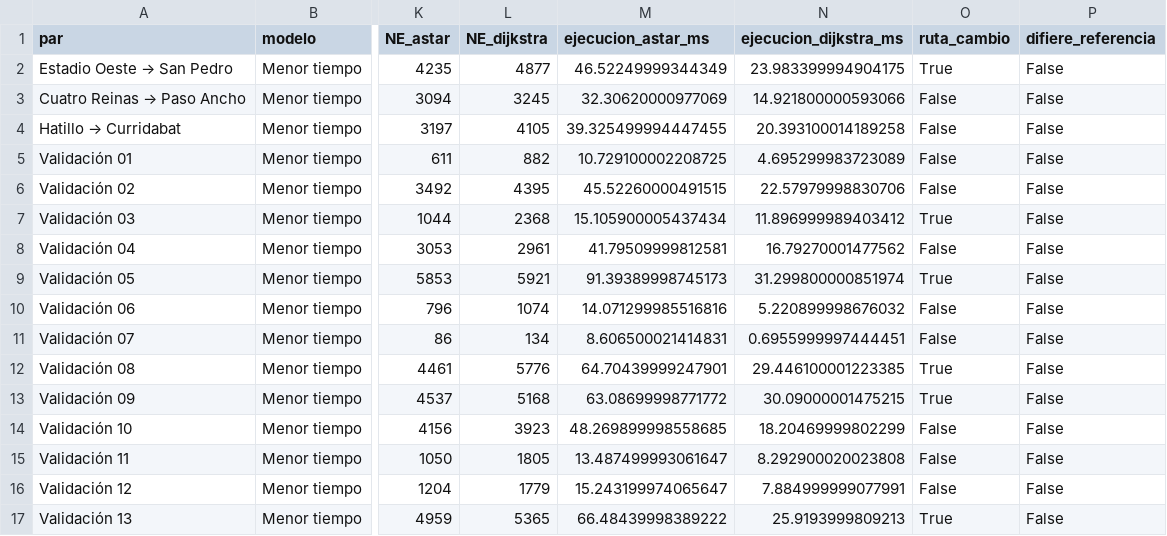
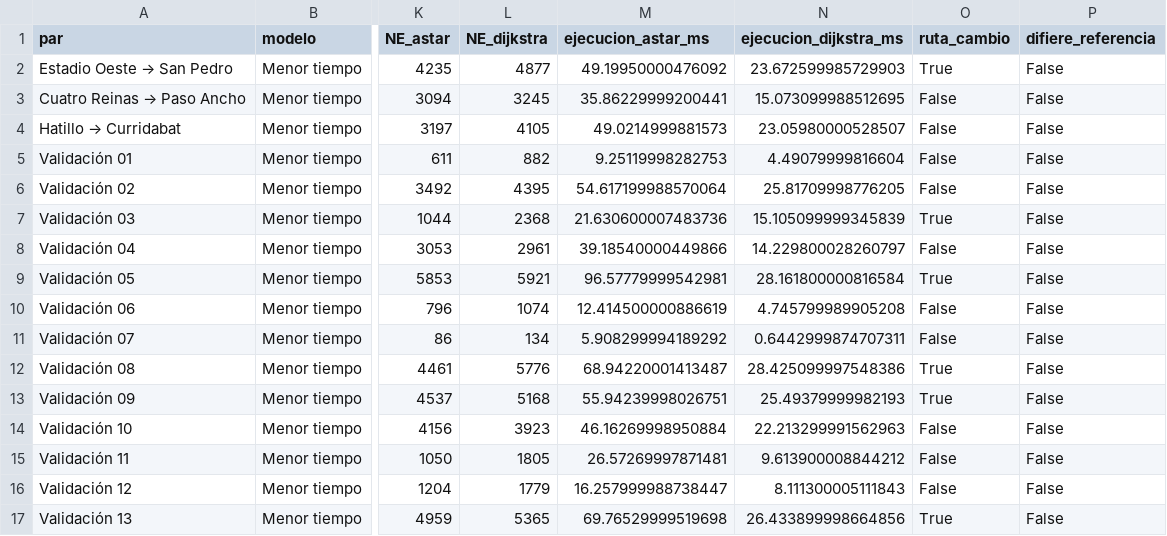
Before and after one commit to jcourrau/rutas_gam, a CSV file: data/processed/validacion_modelos.csv, drawn as a sheet; only a part is shown, gaps mark what is left out; the diff covers the shown part only; the diff names each change by its address in the sheet, - before the commit and + after, or states it on an @@ line.

```diff
--- a/data/processed/validacion_modelos.csv
+++ b/data/processed/validacion_modelos.csv
-M2 (ejecucion_astar_ms): 46.52249999344349
+M2 (ejecucion_astar_ms): 49.19950000476092
-N2 (ejecucion_dijkstra_ms): 23.983399994904175
+N2 (ejecucion_dijkstra_ms): 23.672599985729903
-M3 (ejecucion_astar_ms): 32.30620000977069
+M3 (ejecucion_astar_ms): 35.86229999200441
-N3 (ejecucion_dijkstra_ms): 14.921800000593066
+N3 (ejecucion_dijkstra_ms): 15.073099988512695
-M4 (ejecucion_astar_ms): 39.325499994447455
+M4 (ejecucion_astar_ms): 49.0214999881573
-N4 (ejecucion_dijkstra_ms): 20.393100014189258
+N4 (ejecucion_dijkstra_ms): 23.05980000528507
-M5 (ejecucion_astar_ms): 10.729100002208725
+M5 (ejecucion_astar_ms): 9.25119998282753
-N5 (ejecucion_dijkstra_ms): 4.695299983723089
+N5 (ejecucion_dijkstra_ms): 4.49079999816604
-M6 (ejecucion_astar_ms): 45.52260000491515
+M6 (ejecucion_astar_ms): 54.617199988570064
-N6 (ejecucion_dijkstra_ms): 22.57979998830706
+N6 (ejecucion_dijkstra_ms): 25.81709998776205
-M7 (ejecucion_astar_ms): 15.105900005437434
+M7 (ejecucion_astar_ms): 21.630600007483736
-N7 (ejecucion_dijkstra_ms): 11.896999989403412
+N7 (ejecucion_dijkstra_ms): 15.105099999345839
-M8 (ejecucion_astar_ms): 41.79509999812581
+M8 (ejecucion_astar_ms): 39.18540000449866
-N8 (ejecucion_dijkstra_ms): 16.79270001477562
+N8 (ejecucion_dijkstra_ms): 14.229800028260797
-M9 (ejecucion_astar_ms): 91.39389998745173
+M9 (ejecucion_astar_ms): 96.57779999542981
-N9 (ejecucion_dijkstra_ms): 31.299800000851974
+N9 (ejecucion_dijkstra_ms): 28.161800000816584
-M10 (ejecucion_astar_ms): 14.071299985516816
+M10 (ejecucion_astar_ms): 12.414500000886619
-N10 (ejecucion_dijkstra_ms): 5.220899998676032
+N10 (ejecucion_dijkstra_ms): 4.745799989905208
-M11 (ejecucion_astar_ms): 8.606500021414831
+M11 (ejecucion_astar_ms): 5.908299994189292
-N11 (ejecucion_dijkstra_ms): 0.6955999997444451
+N11 (ejecucion_dijkstra_ms): 0.6442999874707311
-M12 (ejecucion_astar_ms): 64.70439999247901
+M12 (ejecucion_astar_ms): 68.94220001413487
-N12 (ejecucion_dijkstra_ms): 29.446100001223385
+N12 (ejecucion_dijkstra_ms): 28.425099997548386
-M13 (ejecucion_astar_ms): 63.08699998771772
+M13 (ejecucion_astar_ms): 55.94239998026751
-N13 (ejecucion_dijkstra_ms): 30.09000001475215
+N13 (ejecucion_dijkstra_ms): 25.49379999982193
-M14 (ejecucion_astar_ms): 48.269899998558685
+M14 (ejecucion_astar_ms): 46.16269998950884
-N14 (ejecucion_dijkstra_ms): 18.20469999802299
+N14 (ejecucion_dijkstra_ms): 22.213299991562963
-M15 (ejecucion_astar_ms): 13.487499993061647
+M15 (ejecucion_astar_ms): 26.57269997871481
-N15 (ejecucion_dijkstra_ms): 8.292900020023808
+N15 (ejecucion_dijkstra_ms): 9.613900008844212
-M16 (ejecucion_astar_ms): 15.243199974065647
+M16 (ejecucion_astar_ms): 16.257999988738447
-N16 (ejecucion_dijkstra_ms): 7.884999999077991
+N16 (ejecucion_dijkstra_ms): 8.111300005111843
-M17 (ejecucion_astar_ms): 66.48439998389222
+M17 (ejecucion_astar_ms): 69.76529999519698
-N17 (ejecucion_dijkstra_ms): 25.9193999809213
+N17 (ejecucion_dijkstra_ms): 26.433899998664856
```
Also changed, not shown: 100 edited cells elsewhere in this file, data/processed/comparacion_modelos.csv, data/processed/resultados_rutas.csv, 14 other files.
